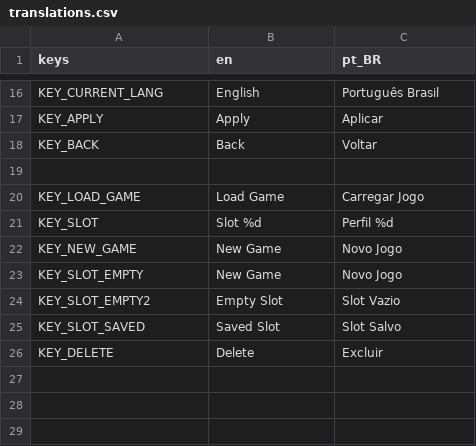
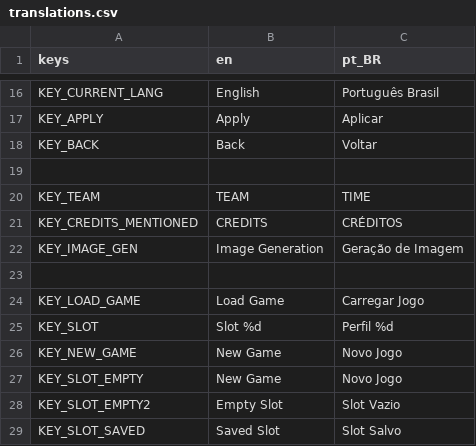
Before and after one commit to LucasMagalhaes12/gameJam, a CSV file: assets/translations/translations.csv, drawn as a sheet; only a part is shown, gaps mark what is left out; the shorter side is filled out with more unchanged rows; the diff names each change by its address in the sheet, - before the commit and + after, or states it on an @@ line.

```diff
--- a/assets/translations/translations.csv
+++ b/assets/translations/translations.csv
+row 20: KEY_TEAM | TEAM | TIME
+row 21: KEY_CREDITS_MENTIONED | CREDITS | CRÉDITOS
+row 22: KEY_IMAGE_GEN | Image Generation | Geração de Imagem
+row 23: (empty)
```
Also changed, not shown: 39 other files.
